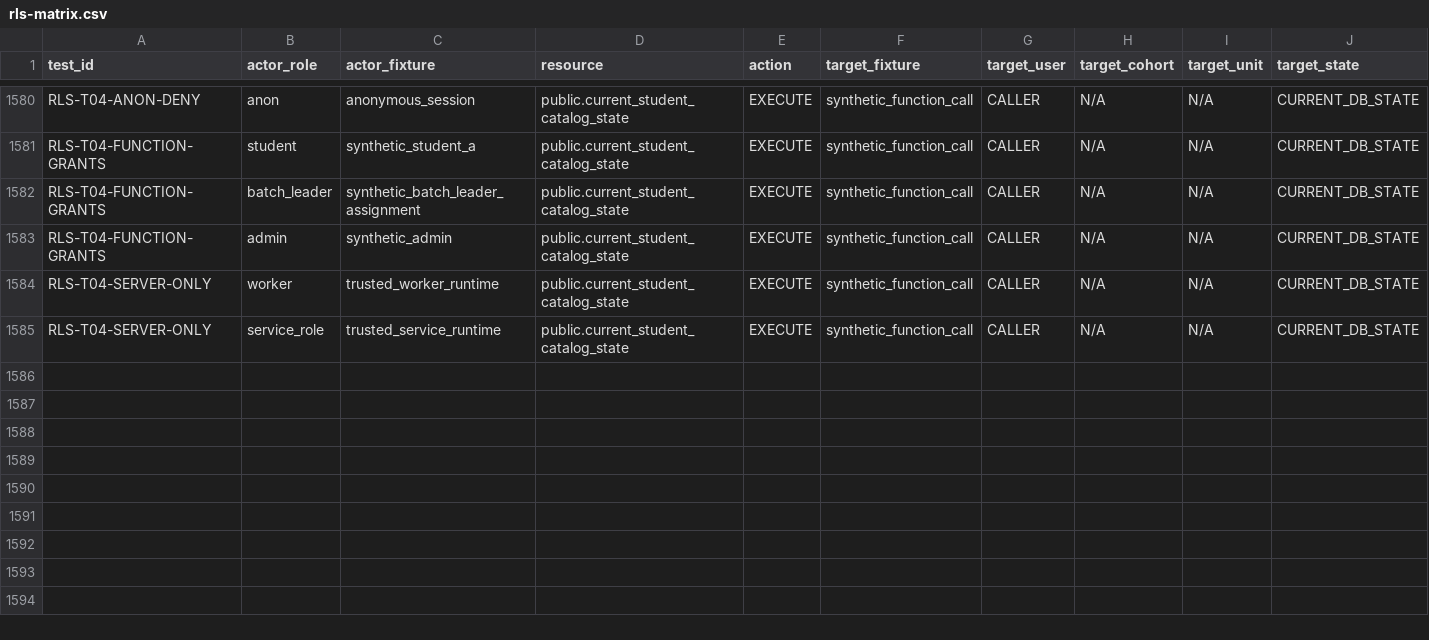
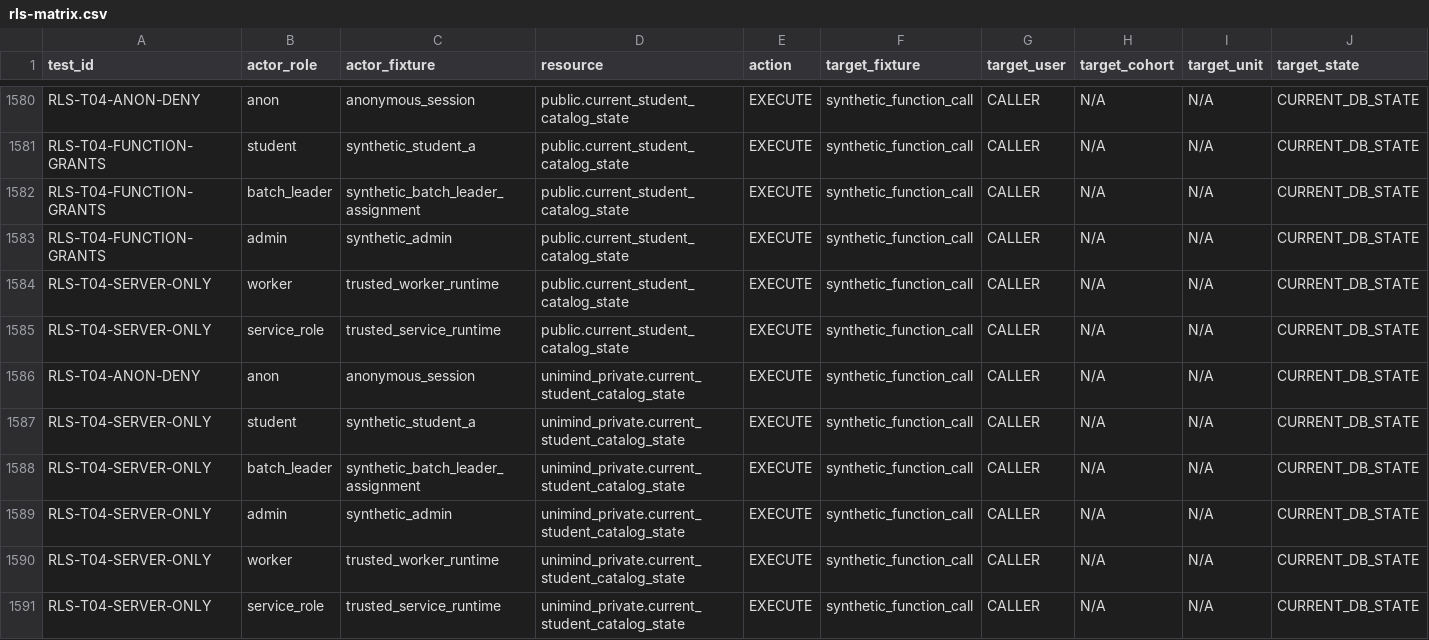
Before and after one commit to unimind989-sys/UniMind-Project, a CSV file: docs/security/rls-matrix.csv, drawn as a sheet; only a part is shown, gaps mark what is left out; rows hold the shown columns only; the diff names each change by its address in the sheet, - before the commit and + after, or states it on an @@ line.

Commit message:
fix(catalog): derive safe states behind private evaluator

```diff
--- a/docs/security/rls-matrix.csv
+++ b/docs/security/rls-matrix.csv
+row 1586: RLS-T04-ANON-DENY | anon | anonymous_session | unimind_private.current_student_catalog_state | EXECUTE | synthetic_function_call | CALLER | N/A | N/A | CURRENT_DB_STATE
+row 1587: RLS-T04-SERVER-ONLY | student | synthetic_student_a | unimind_private.current_student_catalog_state | EXECUTE | synthetic_function_call | CALLER | N/A | N/A | CURRENT_DB_STATE
+row 1588: RLS-T04-SERVER-ONLY | batch_leader | synthetic_batch_leader_assignment | unimind_private.current_student_catalog_state | EXECUTE | synthetic_function_call | CALLER | N/A | N/A | CURRENT_DB_STATE
+row 1589: RLS-T04-SERVER-ONLY | admin | synthetic_admin | unimind_private.current_student_catalog_state | EXECUTE | synthetic_function_call | CALLER | N/A | N/A | CURRENT_DB_STATE
+row 1590: RLS-T04-SERVER-ONLY | worker | trusted_worker_runtime | unimind_private.current_student_catalog_state | EXECUTE | synthetic_function_call | CALLER | N/A | N/A | CURRENT_DB_STATE
+row 1591: RLS-T04-SERVER-ONLY | service_role | trusted_service_runtime | unimind_private.current_student_catalog_state | EXECUTE | synthetic_function_call | CALLER | N/A | N/A | CURRENT_DB_STATE
```
Also changed, not shown: 6 other files.
